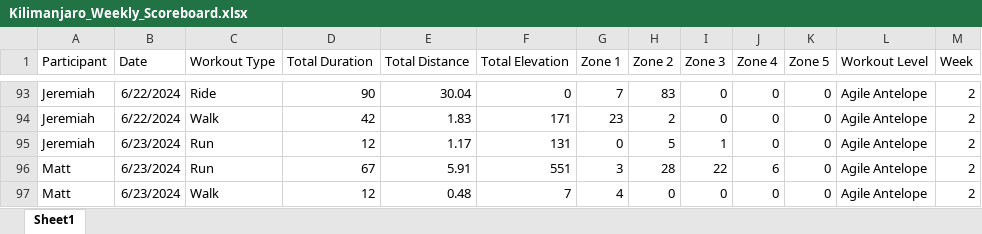
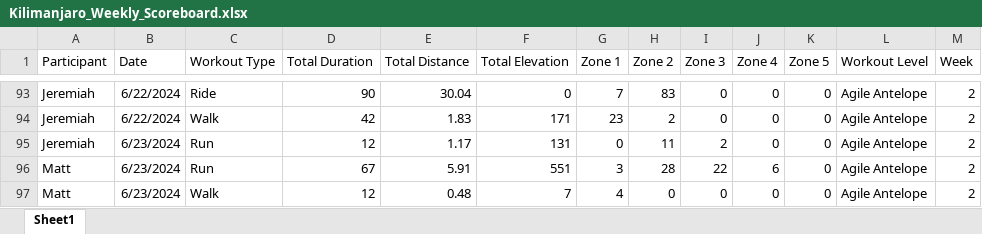
Before and after one commit to Steven-Carter-Data/strava_killimanjaro_tracker, an Excel workbook: Kilimanjaro_Weekly_Scoreboard.xlsx, sheet Sheet1, drawn as a sheet; only a part is shown, gaps mark what is left out; values as stored, in another font and other column widths than the file's, no borders; the diff names each change by its address in the sheet, - before the commit and + after, or states it on an @@ line.

Commit message:
Add files via upload

```diff
--- a/Kilimanjaro_Weekly_Scoreboard.xlsx (sheet Sheet1)
+++ b/Kilimanjaro_Weekly_Scoreboard.xlsx (sheet Sheet1)
-H95 (Zone 2): 5
+H95 (Zone 2): 11
-I95 (Zone 3): 1
+I95 (Zone 3): 2
```
